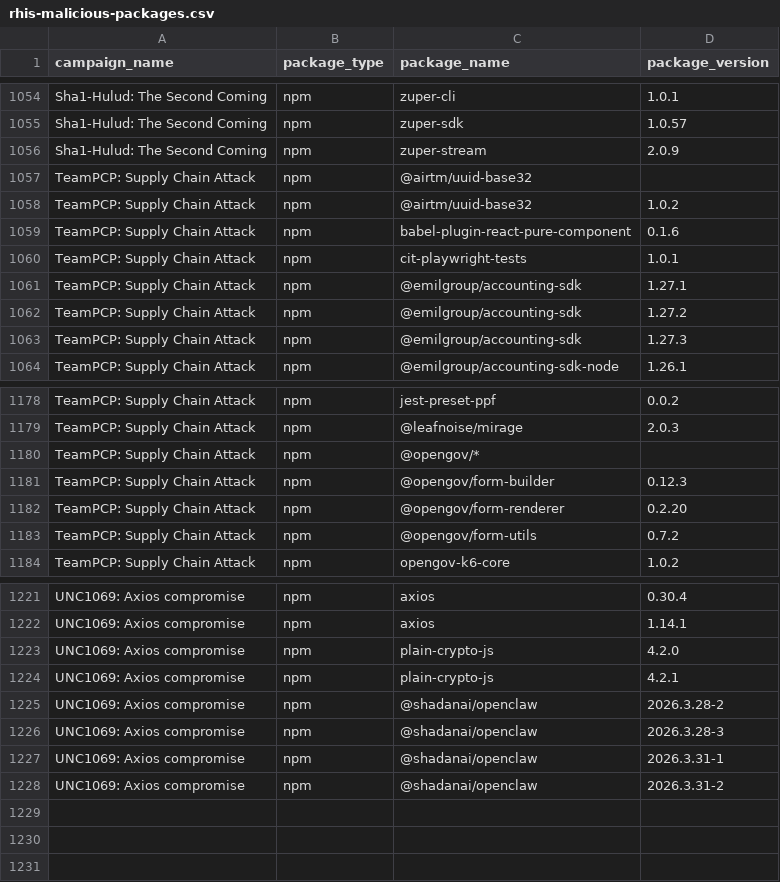
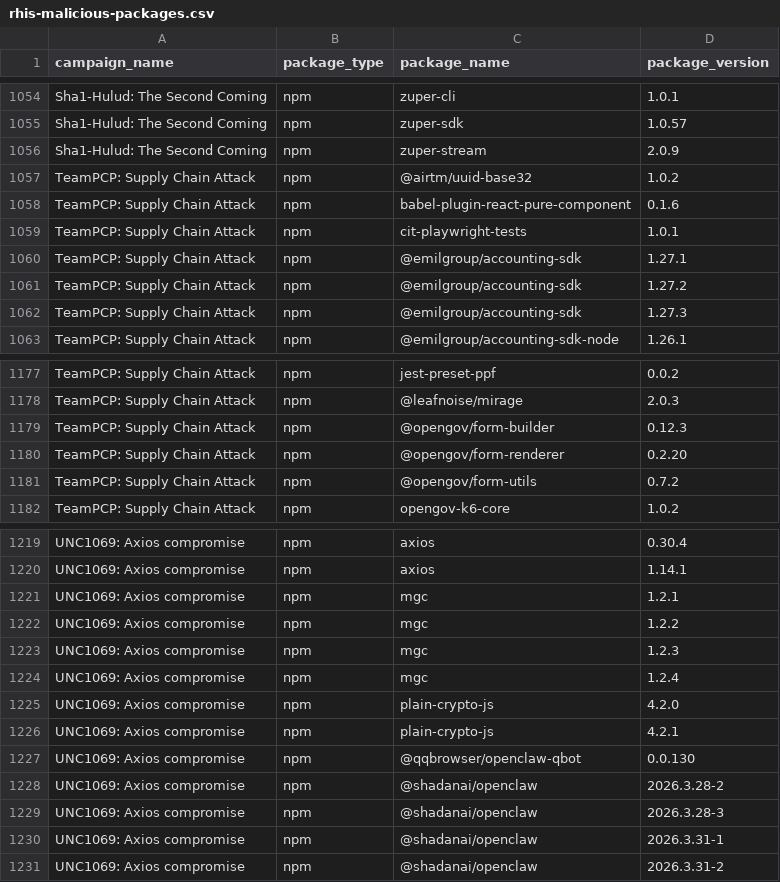
Before and after one commit to Red-Hat-Information-Security/Incident-Response, a CSV file: data/rhis-malicious-packages.csv, drawn as a sheet; only a part is shown, gaps mark what is left out; removed rows and columns are numbered as before the commit, all else as after; the diff names each change by its address in the sheet, - before the commit and + after, or states it on an @@ line.

Commit message:
Add IoCs
rh-pre-commit.version: 2.3.2
rh-pre-commit.check-secrets: ENABLED

```diff
--- a/data/rhis-malicious-packages.csv
+++ b/data/rhis-malicious-packages.csv
-row 1057: TeamPCP: Supply Chain Attack | npm | @airtm/uuid-base32
-row 1180: TeamPCP: Supply Chain Attack | npm | @opengov/*
+row 1221: UNC1069: Axios compromise | npm | mgc | 1.2.1
+row 1222: UNC1069: Axios compromise | npm | mgc | 1.2.2
+row 1223: UNC1069: Axios compromise | npm | mgc | 1.2.3
+row 1224: UNC1069: Axios compromise | npm | mgc | 1.2.4
+row 1227: UNC1069: Axios compromise | npm | @qqbrowser/openclaw-qbot | 0.0.130
```
